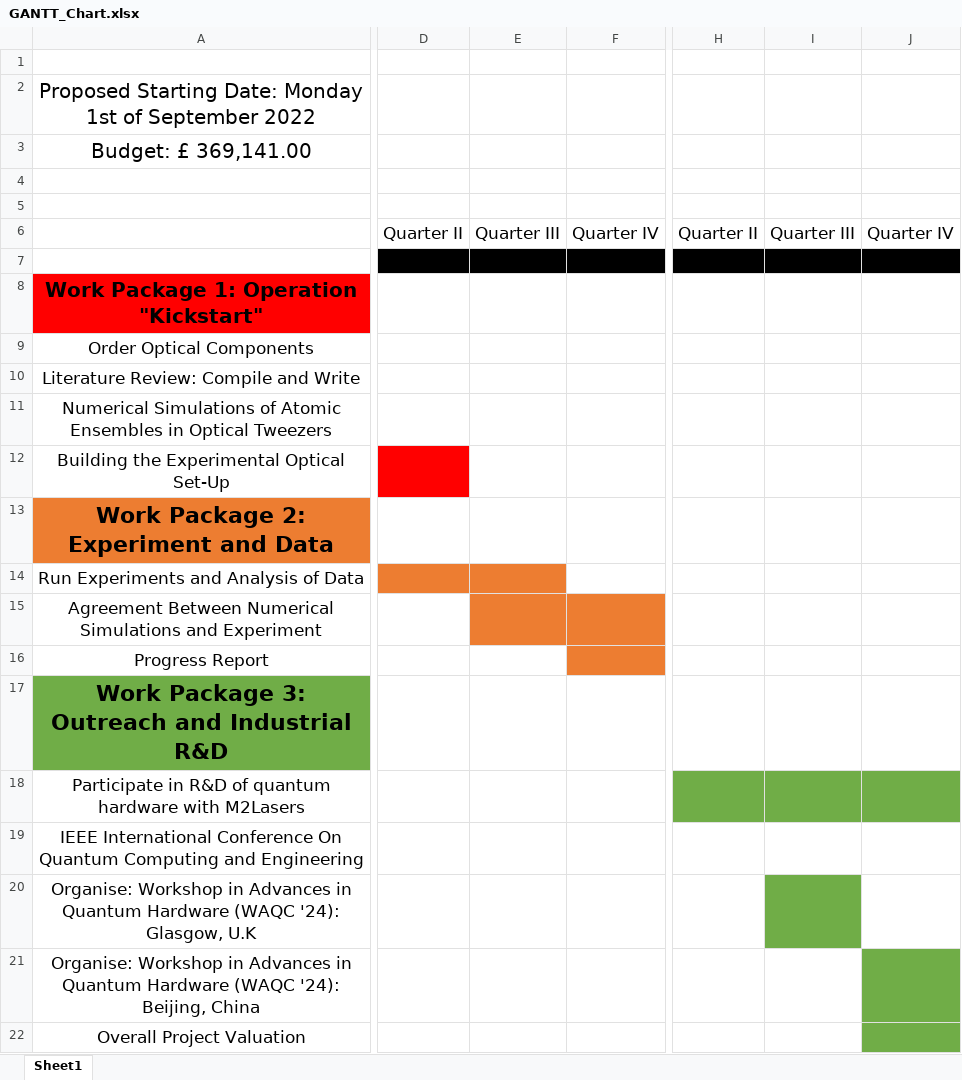
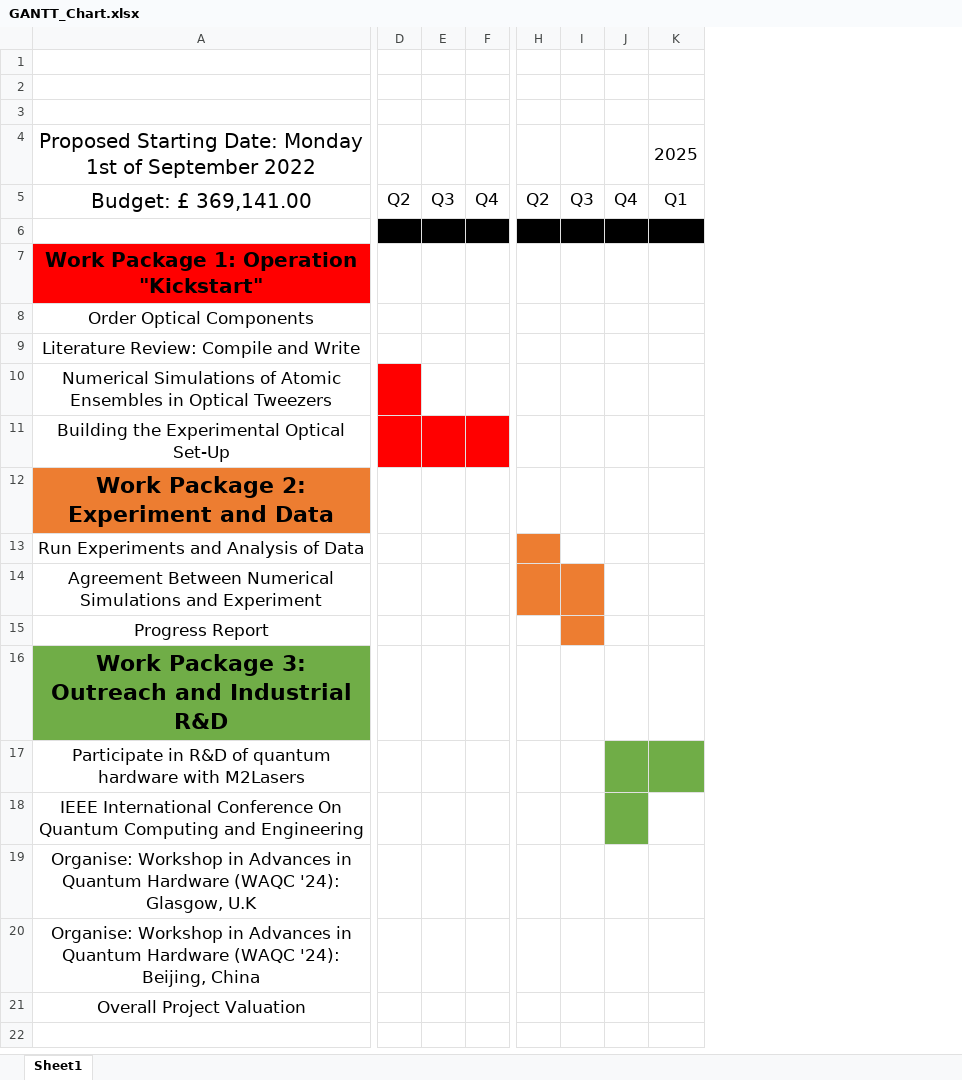
Before and after one commit to lrussell676/PH551_Group_Files, an Excel workbook: GANTT_Chart.xlsx, sheet Sheet1, drawn as a sheet; only a part is shown, gaps mark what is left out; values as stored, in another font and other column widths than the file's, no borders; removed rows and columns are numbered as before the commit, all else as after; rows hold the shown columns only; the diff covers the shown part only; the diff names each change by its address in the sheet, - before the commit and + after, or states it on an @@ line.

```diff
--- a/GANTT_Chart.xlsx (sheet Sheet1)
+++ b/GANTT_Chart.xlsx (sheet Sheet1)
-column D, empty
-column E, empty
-column F, empty
+column D, empty
+column E, empty
+column F, empty
-column H, empty
-column I, empty
-column J, empty
+column H, empty
+column I, empty
+column J, empty
+column K, row 4: 2025
-row 2: Proposed Starting Date: Monday 1st of September 2022
-row 3: Budget: £ 369,141.00
+row 3: (empty)
-A4: (empty)
+A4: Proposed Starting Date: Monday 1st of September 2022
-row 6:  | Quarter II | Quarter III | Quarter IV | Quarter II | Quarter III | Quarter IV
+row 5: Budget: £ 369,141.00 | Q2 | Q3 | Q4 | Q2 | Q3 | Q4 | Q1
```
Also changed, not shown: 2 added columns, cell formats and merged cells elsewhere in this sheet, 3 other files.
